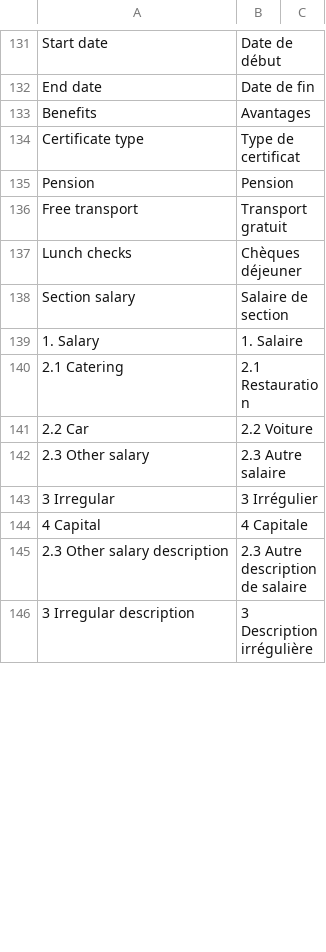
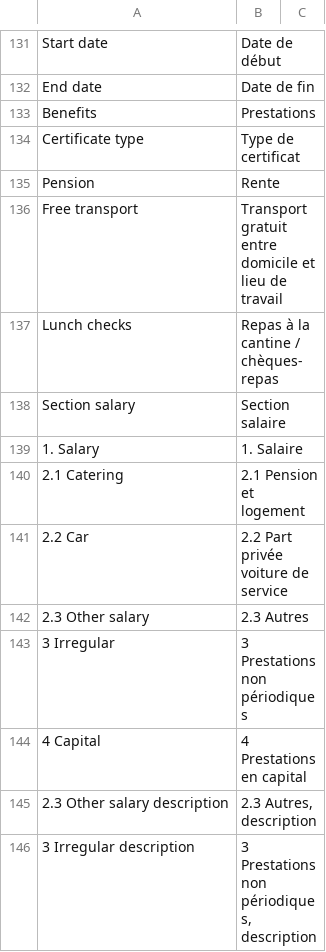
Before and after one commit to libracore/erpnextswiss, a CSV file: erpnextswiss/translations/fr.csv, drawn as a sheet; only a part is shown, gaps mark what is left out; the diff covers the shown part only.

```diff
--- a/erpnextswiss/translations/fr.csv
+++ b/erpnextswiss/translations/fr.csv
@@ -132,15 +132,15 @@ Start date,Date de début,
 End date,Date de fin,
-Benefits,Avantages,
+Benefits,Prestations,
 Certificate type,Type de certificat,
-Pension,Pension,
-Free transport,Transport gratuit,
-Lunch checks,Chèques déjeuner,
-Section salary,Salaire de section,
+Pension,Rente,
+Free transport,Transport gratuit entre domicile et lieu de travail,
+Lunch checks,Repas à la cantine / chèques-repas,
+Section salary,Section salaire,
 1. Salary,1. Salaire,
-2.1 Catering,2.1 Restauration,
-2.2 Car,2.2 Voiture,
-2.3 Other salary,2.3 Autre salaire,
-3 Irregular,3 Irrégulier,
-4 Capital,4 Capitale,
-2.3 Other salary description,2.3 Autre description de salaire,
-3 Irregular description,3 Description irrégulière,
+2.1 Catering,2.1 Pension et logement,
+2.2 Car,2.2 Part privée voiture de service,
+2.3 Other salary,2.3 Autres,
+3 Irregular,3 Prestations non périodiques,
+4 Capital,4 Prestations en capital,
+2.3 Other salary description,"2.3 Autres, description",
+3 Irregular description,"3 Prestations non périodiques, description",
```
Also changed, not shown: 2 added rows and 170 edited cells elsewhere in this file.
